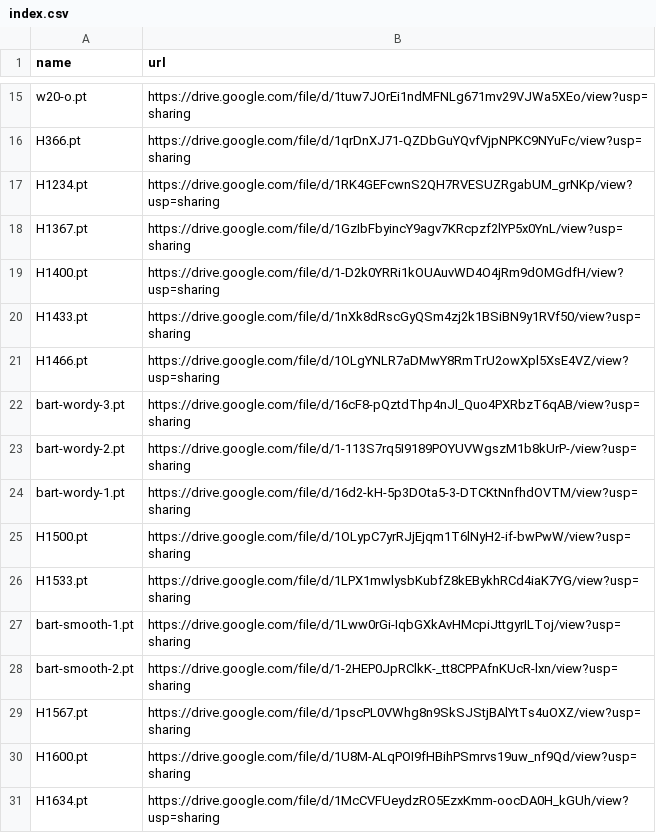
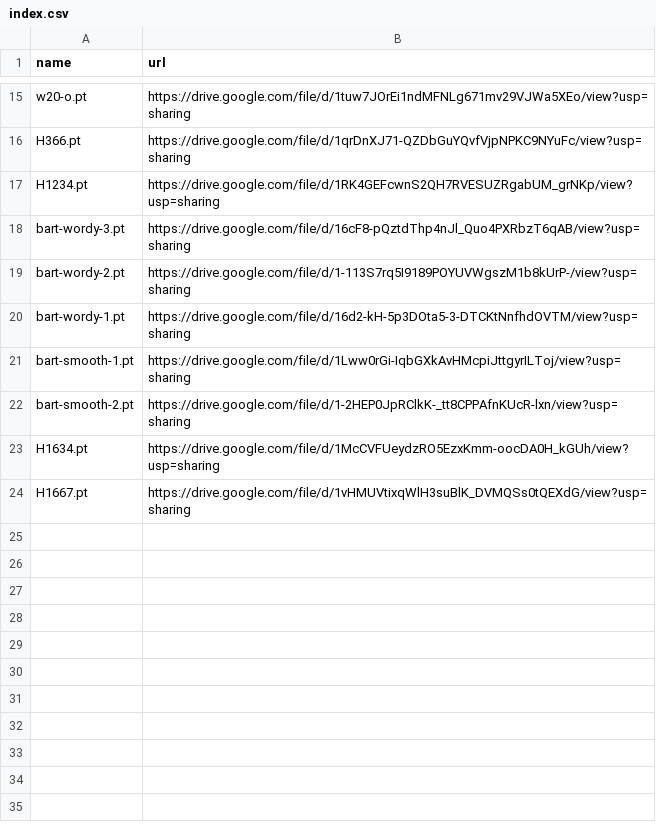
Before and after one commit to zhangruihan1/index, a CSV file: index.csv, drawn as a sheet; only a part is shown, gaps mark what is left out; removed rows and columns are numbered as before the commit, all else as after; the diff names each change by its address in the sheet, - before the commit and + after, or states it on an @@ line.

Commit message:
Update index.csv

```diff
--- a/index.csv
+++ b/index.csv
-row 18: H1367.pt | https://drive.google.com/file/d/1GzIbFbyincY9agv7KRcpzf2lYP5x0YnL/view?usp=sharing
-row 19: H1400.pt | https://drive.google.com/file/d/1-D2k0YRRi1kOUAuvWD4O4jRm9dOMGdfH/view?usp=sharing
-row 20: H1433.pt | https://drive.google.com/file/d/1nXk8dRscGyQSm4zj2k1BSiBN9y1RVf50/view?usp=sharing
-row 21: H1466.pt | https://drive.google.com/file/d/1OLgYNLR7aDMwY8RmTrU2owXpl5XsE4VZ/view?usp=sharing
-row 25: H1500.pt | https://drive.google.com/file/d/1OLypC7yrRJjEjqm1T6lNyH2-if-bwPwW/view?usp=sharing
-row 26: H1533.pt | https://drive.google.com/file/d/1LPX1mwlysbKubfZ8kEBykhRCd4iaK7YG/view?usp=sharing
-row 29: H1567.pt | https://drive.google.com/file/d/1pscPL0VWhg8n9SkSJStjBAlYtTs4uOXZ/view?usp=sharing
-row 30: H1600.pt | https://drive.google.com/file/d/1U8M-ALqPOI9fHBihPSmrvs19uw_nf9Qd/view?usp=sharing
+row 24: H1667.pt | https://drive.google.com/file/d/1vHMUVtixqWlH3suBlK_DVMQSs0tQEXdG/view?usp=sharing
```
